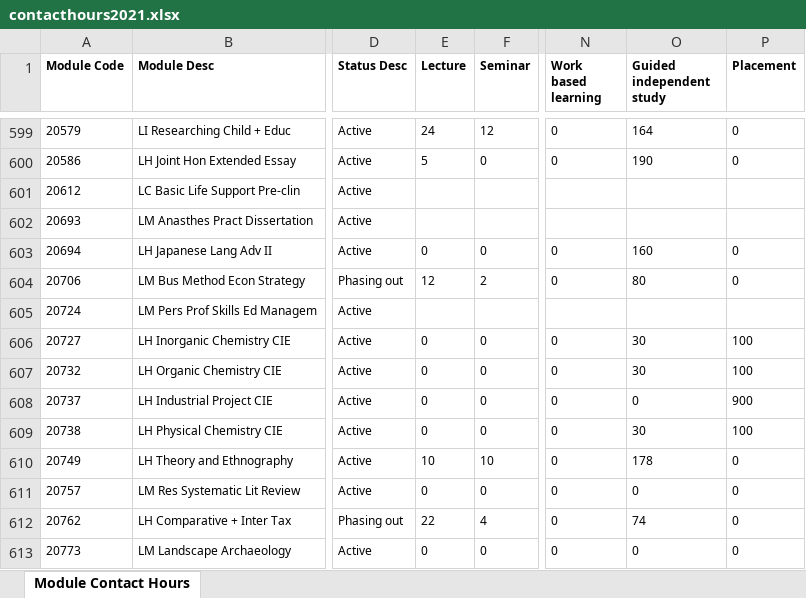
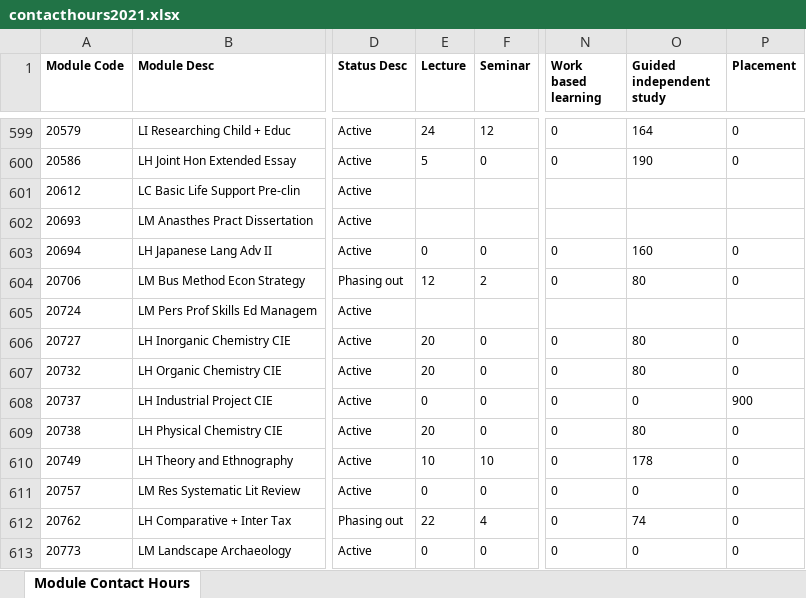
Before and after one commit to phillidp1989/prog-mod-specs, an Excel workbook: controllers/contacthours2021.xlsx, sheet Module Contact Hours, drawn as a sheet; only a part is shown, gaps mark what is left out; values as stored, in another font and other column widths than the file's, no borders; the diff names each change by its address in the sheet, - before the commit and + after, or states it on an @@ line.

```diff
--- a/controllers/contacthours2021.xlsx (sheet Module Contact Hours)
+++ b/controllers/contacthours2021.xlsx (sheet Module Contact Hours)
-E606:E607 (Lecture): 0
+E606:E607 (Lecture): 20
-O606:O607 (Guided independent study): 30
+O606:O607 (Guided independent study): 80
-P606:P607 (Placement): 100
+P606:P607 (Placement): 0
-E609 (Lecture): 0
+E609 (Lecture): 20
-O609 (Guided independent study): 30
+O609 (Guided independent study): 80
-P609 (Placement): 100
+P609 (Placement): 0
```
Also changed, not shown: controllers/contacthours2020.xlsx, 11 other files.
